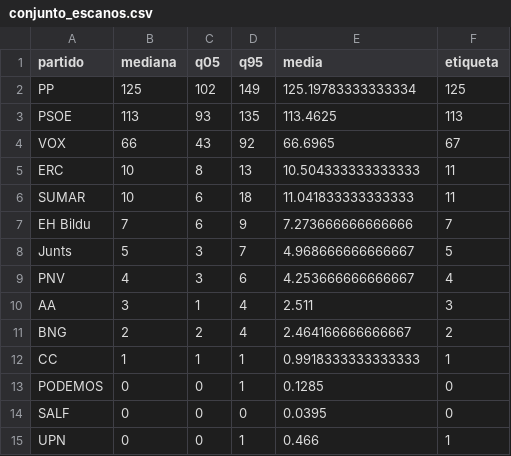
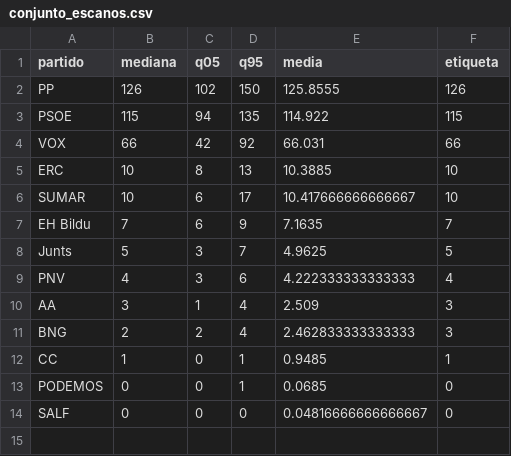
Before and after one commit to joscani/blog_quarto, a CSV file: 2026/10/full-bayesian/vivo/conjunto_escanos.csv, drawn as a sheet.

```diff
--- a/2026/10/full-bayesian/vivo/conjunto_escanos.csv
+++ b/2026/10/full-bayesian/vivo/conjunto_escanos.csv
@@ -1,15 +1,14 @@
 partido,mediana,q05,q95,media,etiqueta
-PP,125,102,149,125.19783333333334,125
-PSOE,113,93,135,113.4625,113
-VOX,66,43,92,66.6965,67
-ERC,10,8,13,10.504333333333333,11
-SUMAR,10,6,18,11.041833333333333,11
-EH Bildu,7,6,9,7.273666666666666,7
-Junts,5,3,7,4.968666666666667,5
-PNV,4,3,6,4.253666666666667,4
-AA,3,1,4,2.511,3
-BNG,2,2,4,2.464166666666667,2
-CC,1,1,1,0.9918333333333333,1
-PODEMOS,0,0,1,0.1285,0
-SALF,0,0,0,0.0395,0
-UPN,0,0,1,0.466,1
+PP,126,102,150,125.8555,126
+PSOE,115,94,135,114.922,115
+VOX,66,42,92,66.031,66
+ERC,10,8,13,10.3885,10
+SUMAR,10,6,17,10.417666666666667,10
+EH Bildu,7,6,9,7.1635,7
+Junts,5,3,7,4.9625,5
+PNV,4,3,6,4.222333333333333,4
+AA,3,1,4,2.509,3
+BNG,2,2,4,2.462833333333333,3
+CC,1,0,1,0.9485,1
+PODEMOS,0,0,1,0.0685,0
+SALF,0,0,0,0.04816666666666667,0
```
Also changed, not shown: 2026/10/encuestas_meta_agregadas.csv, 2026/10/encuestas_meta_grande.csv, 42 other files.
